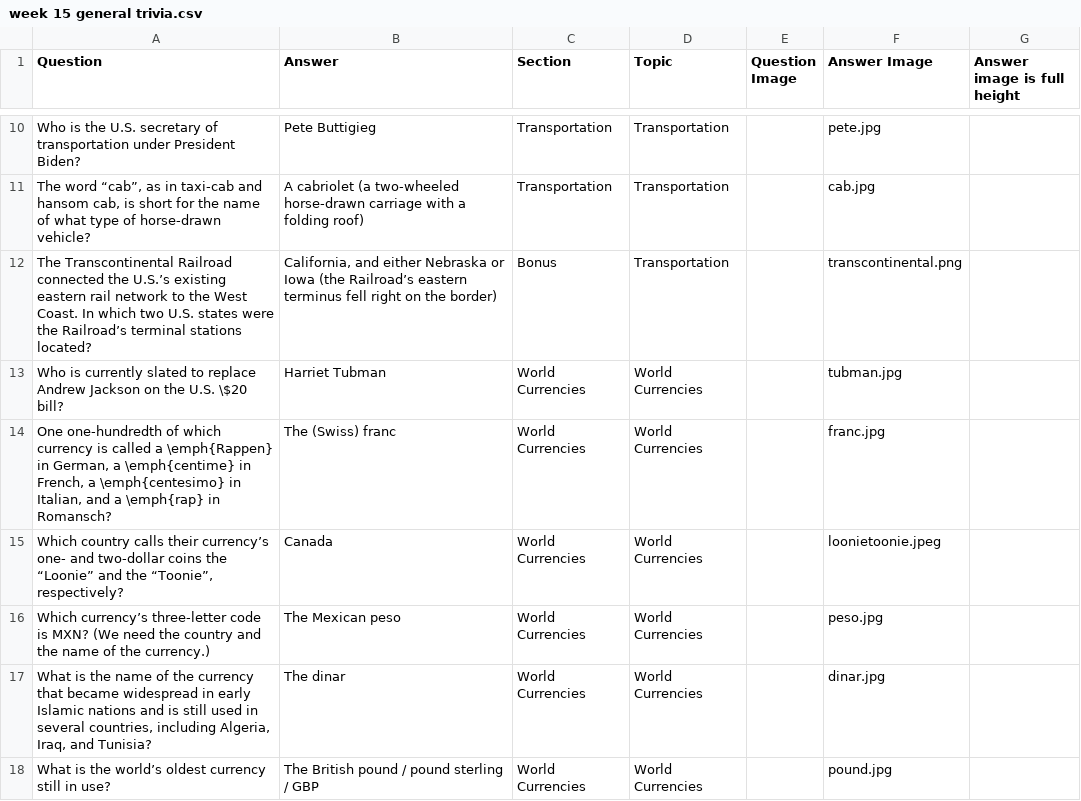
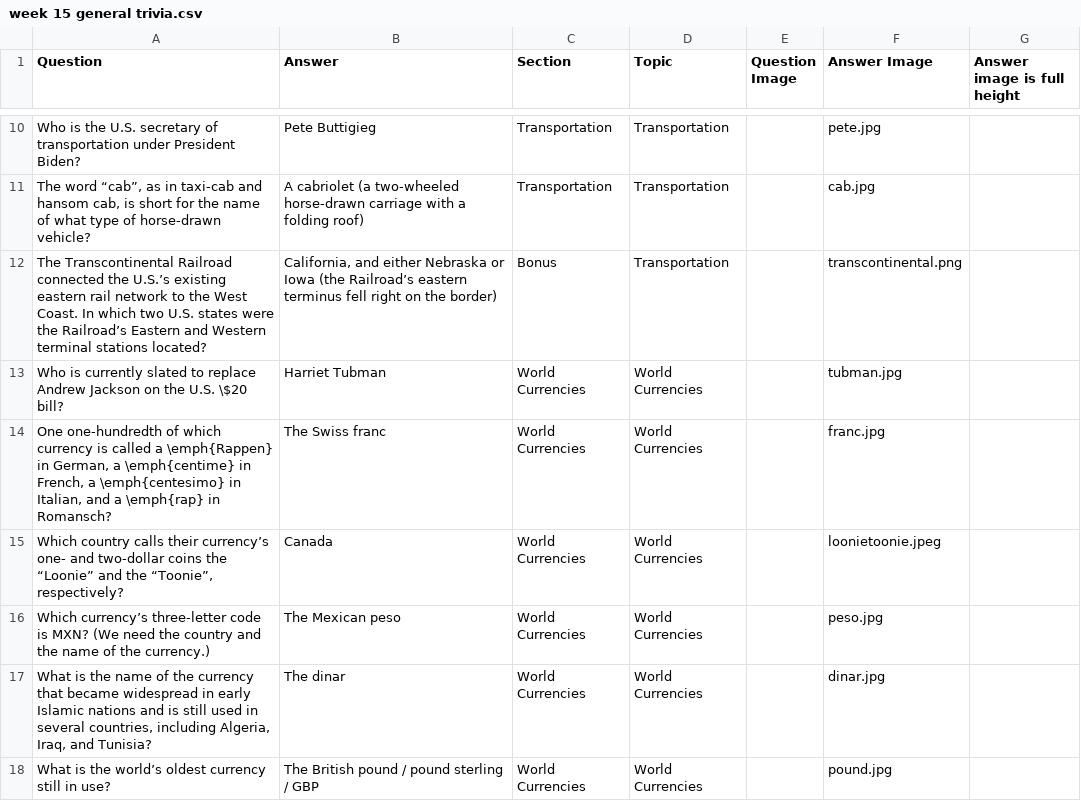
Before and after one commit to rben01/quarantine-trivia, a CSV file: Week 15 - General Trivia/week 15 general trivia.csv, drawn as a sheet; only a part is shown, gaps mark what is left out; the diff covers the shown part only.

Commit message:
Final-ish version of trivia

```diff
--- a/Week 15 - General Trivia/week 15 general trivia.csv
+++ b/Week 15 - General Trivia/week 15 general trivia.csv
@@ -11,5 +11,5 @@ Who is the U.S. secretary of transportation under President Biden?,Pete Buttigie
 "The word “cab”, as in taxi-cab and hansom cab, is short for the name of what type of horse-drawn vehicle?",A cabriolet (a two-wheeled horse-drawn carriage with a folding roof),Transportation,Transportation,,cab.jpg,,
-The Transcontinental Railroad connected the U.S.’s existing eastern rail network to the West Coast. In which two U.S. states were the Railroad’s terminal stations located?,"California, and either Nebraska or Iowa (the Railroad’s eastern terminus fell right on the border)",Bonus,Transportation,,transcontinental.png,,
+The Transcontinental Railroad connected the U.S.’s existing eastern rail network to the West Coast. In which two U.S. states were the Railroad’s Eastern and Western terminal stations located?,"California, and either Nebraska or Iowa (the Railroad’s eastern terminus fell right on the border)",Bonus,Transportation,,transcontinental.png,,
 Who is currently slated to replace Andrew Jackson on the U.S. \$20 bill?,Harriet Tubman,World Currencies,World Currencies,,tubman.jpg,,
-"One one-hundredth of which currency is called a \emph{Rappen} in German, a \emph{centime} in French, a \emph{centesimo} in Italian, and a \emph{rap} in Romansch?",The (Swiss) franc,World Currencies,World Currencies,,franc.jpg,,
+"One one-hundredth of which currency is called a \emph{Rappen} in German, a \emph{centime} in French, a \emph{centesimo} in Italian, and a \emph{rap} in Romansch?",The Swiss franc,World Currencies,World Currencies,,franc.jpg,,
 "Which country calls their currency’s one- and two-dollar coins the “Loonie” and the “Toonie”, respectively?",Canada,World Currencies,World Currencies,,loonietoonie.jpeg,,
```
Also changed, not shown: 1 added row, 1 removed row and 50 edited cells elsewhere in this file, 24 other files.
